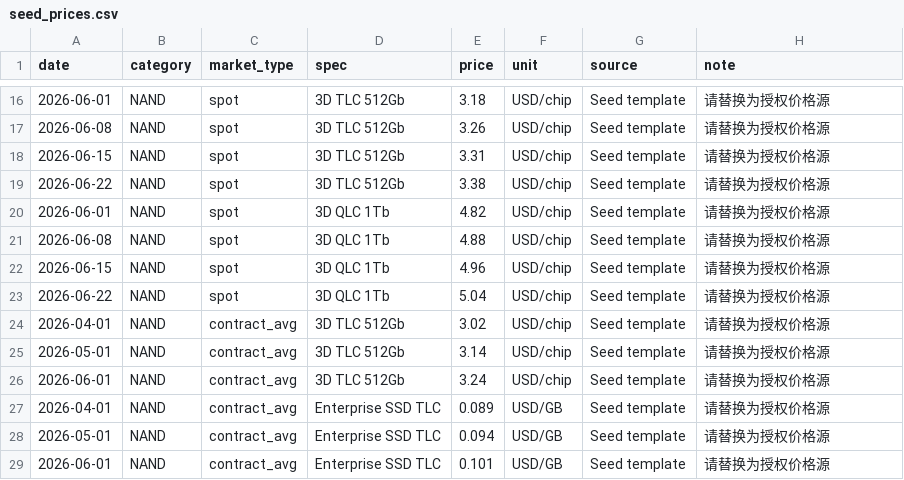
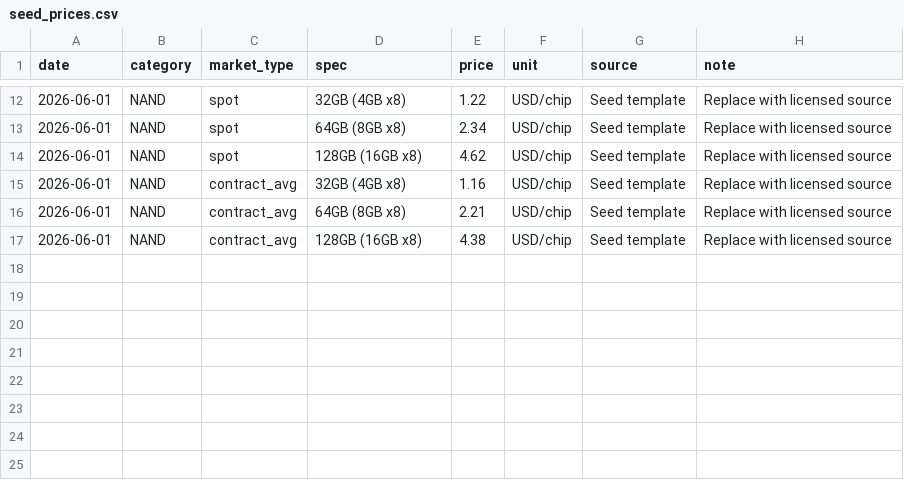
Before and after one commit to Jareddeng/memory-visualization-dashboard, a CSV file: data/raw/prices/seed_prices.csv, drawn as a sheet; only a part is shown, gaps mark what is left out; the diff covers the shown part only.

Commit message:
Expand price specs and add remote price sources

```diff
--- a/data/raw/prices/seed_prices.csv
+++ b/data/raw/prices/seed_prices.csv
@@ -16,14 +12,6 @@ date,category,market_type,spec,price,unit,source,note
-2026-06-01,NAND,spot,3D TLC 512Gb,3.18,USD/chip,Seed template,请替换为授权价格源
-2026-06-08,NAND,spot,3D TLC 512Gb,3.26,USD/chip,Seed template,请替换为授权价格源
-2026-06-15,NAND,spot,3D TLC 512Gb,3.31,USD/chip,Seed template,请替换为授权价格源
-2026-06-22,NAND,spot,3D TLC 512Gb,3.38,USD/chip,Seed template,请替换为授权价格源
-2026-06-01,NAND,spot,3D QLC 1Tb,4.82,USD/chip,Seed template,请替换为授权价格源
-2026-06-08,NAND,spot,3D QLC 1Tb,4.88,USD/chip,Seed template,请替换为授权价格源
-2026-06-15,NAND,spot,3D QLC 1Tb,4.96,USD/chip,Seed template,请替换为授权价格源
-2026-06-22,NAND,spot,3D QLC 1Tb,5.04,USD/chip,Seed template,请替换为授权价格源
-2026-04-01,NAND,contract_avg,3D TLC 512Gb,3.02,USD/chip,Seed template,请替换为授权价格源
-2026-05-01,NAND,contract_avg,3D TLC 512Gb,3.14,USD/chip,Seed template,请替换为授权价格源
-2026-06-01,NAND,contract_avg,3D TLC 512Gb,3.24,USD/chip,Seed template,请替换为授权价格源
-2026-04-01,NAND,contract_avg,Enterprise SSD TLC,0.089,USD/GB,Seed template,请替换为授权价格源
-2026-05-01,NAND,contract_avg,Enterprise SSD TLC,0.094,USD/GB,Seed template,请替换为授权价格源
-2026-06-01,NAND,contract_avg,Enterprise SSD TLC,0.101,USD/GB,Seed template,请替换为授权价格源
+2026-06-01,NAND,spot,32GB (4GB x8),1.22,USD/chip,Seed template,Replace with licensed source
+2026-06-01,NAND,spot,64GB (8GB x8),2.34,USD/chip,Seed template,Replace with licensed source
+2026-06-01,NAND,spot,128GB (16GB x8),4.62,USD/chip,Seed template,Replace with licensed source
+2026-06-01,NAND,contract_avg,32GB (4GB x8),1.16,USD/chip,Seed template,Replace with licensed source
+2026-06-01,NAND,contract_avg,64GB (8GB x8),2.21,USD/chip,Seed template,Replace with licensed source
+2026-06-01,NAND,contract_avg,128GB (16GB x8),4.38,USD/chip,Seed template,Replace with licensed source
```
Also changed, not shown: 1 added row, 5 removed rows and 31 edited cells elsewhere in this file, 8 other files.
